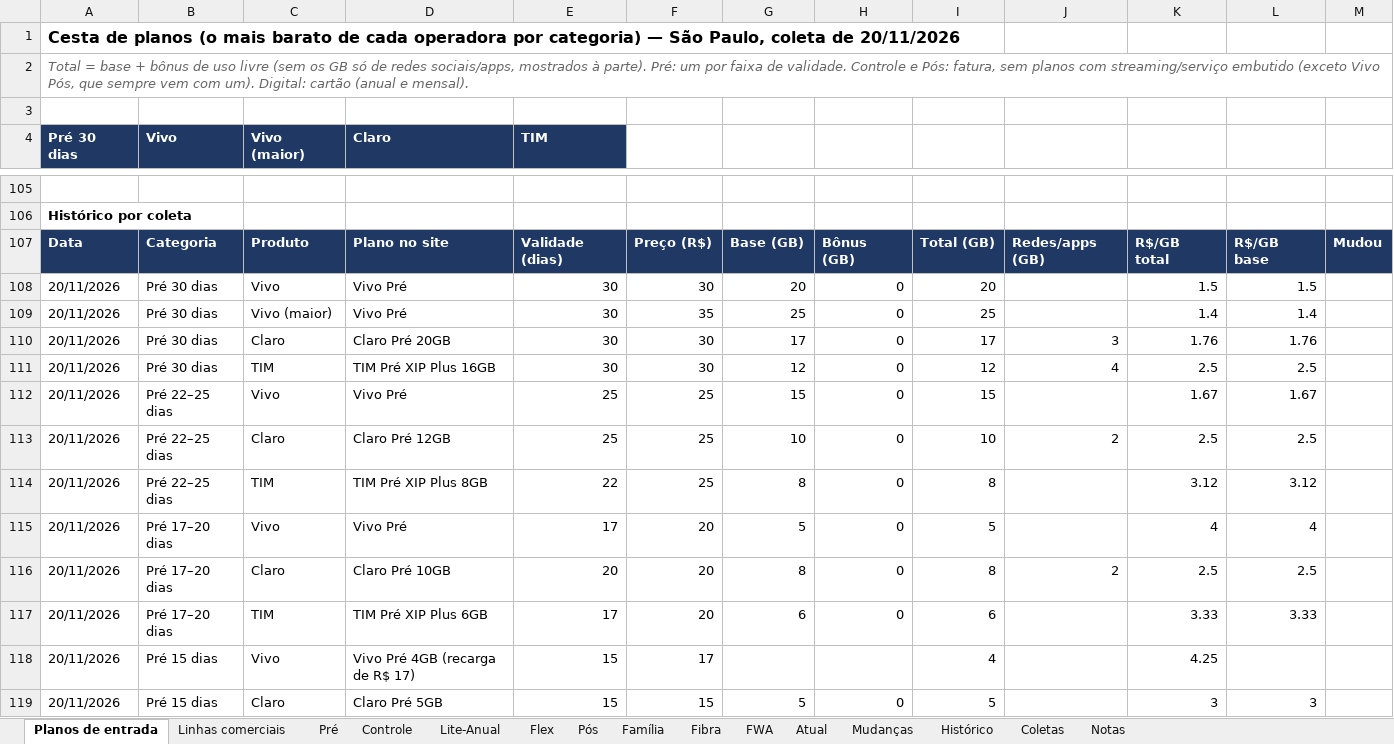
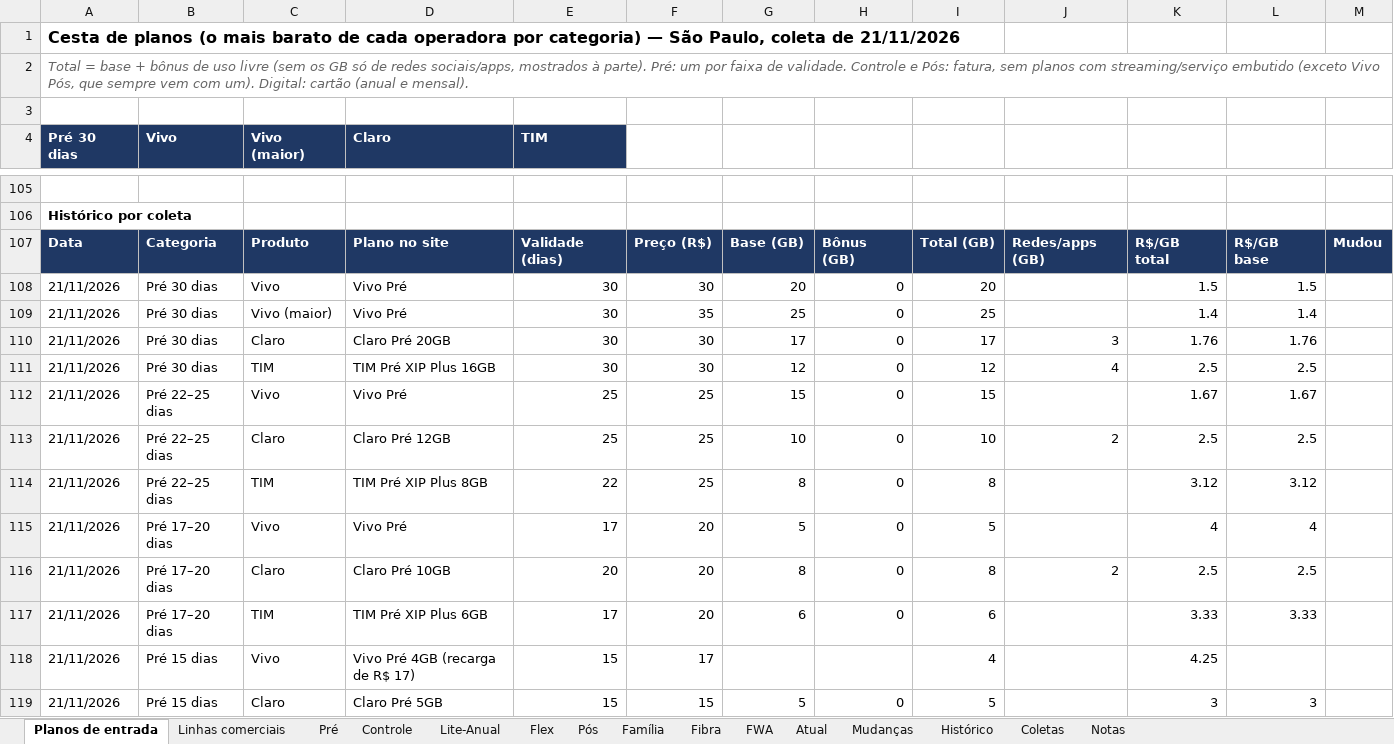
Before and after one commit to mmagalhaes2001/Monitor-dados, an Excel workbook: planos/planos_operadoras.xlsx, sheet Planos de entrada, drawn as a sheet; only a part is shown, gaps mark what is left out; the shorter side is filled out with more unchanged rows; values as stored, in another font and other column widths than the file's, no borders; the diff covers the shown part only; the diff names each change by its address in the sheet, - before the commit and + after, or states it on an @@ line.

```diff
--- a/planos/planos_operadoras.xlsx (sheet Planos de entrada)
+++ b/planos/planos_operadoras.xlsx (sheet Planos de entrada)
-A1 (Pré 30 dias): …coleta de 20/11/2026
+A1 (Pré 30 dias): …coleta de 21/11/2026
+row 108: 21/11/2026 | Pré 30 dias | Vivo | Vivo Pré | 30 | 30 | 20 | 0 | 20 |  | 1.5 | 1.5
+row 109: 21/11/2026 | Pré 30 dias | Vivo (maior) | Vivo Pré | 30 | 35 | 25 | 0 | 25 |  | 1.4 | 1.4
+row 110: 21/11/2026 | Pré 30 dias | Claro | Claro Pré 20GB | 30 | 30 | 17 | 0 | 17 | 3 | 1.76 | 1.76
+row 111: 21/11/2026 | Pré 30 dias | TIM | TIM Pré XIP Plus 16GB | 30 | 30 | 12 | 0 | 12 | 4 | 2.5 | 2.5
+row 112: 21/11/2026 | Pré 22–25 dias | Vivo | Vivo Pré | 25 | 25 | 15 | 0 | 15 |  | 1.67 | 1.67
+row 113: 21/11/2026 | Pré 22–25 dias | Claro | Claro Pré 12GB | 25 | 25 | 10 | 0 | 10 | 2 | 2.5 | 2.5
+row 114: 21/11/2026 | Pré 22–25 dias | TIM | TIM Pré XIP Plus 8GB | 22 | 25 | 8 | 0 | 8 |  | 3.12 | 3.12
+row 115: 21/11/2026 | Pré 17–20 dias | Vivo | Vivo Pré | 17 | 20 | 5 | 0 | 5 |  | 4 | 4
+row 116: 21/11/2026 | Pré 17–20 dias | Claro | Claro Pré 10GB | 20 | 20 | 8 | 0 | 8 | 2 | 2.5 | 2.5
+row 117: 21/11/2026 | Pré 17–20 dias | TIM | TIM Pré XIP Plus 6GB | 17 | 20 | 6 | 0 | 6 |  | 3.33 | 3.33
+row 118: 21/11/2026 | Pré 15 dias | Vivo | Vivo Pré 4GB (recarga de R$ 17) | 15 | 17 |  |  | 4 |  | 4.25
+row 119: 21/11/2026 | Pré 15 dias | Claro | Claro Pré 5GB | 15 | 15 | 5 | 0 | 5 |  | 3 | 3
```
Also changed, not shown: 12 added rows elsewhere in this sheet, sheet Coletas, sheet Atual, sheet Histórico, 3 other files.
